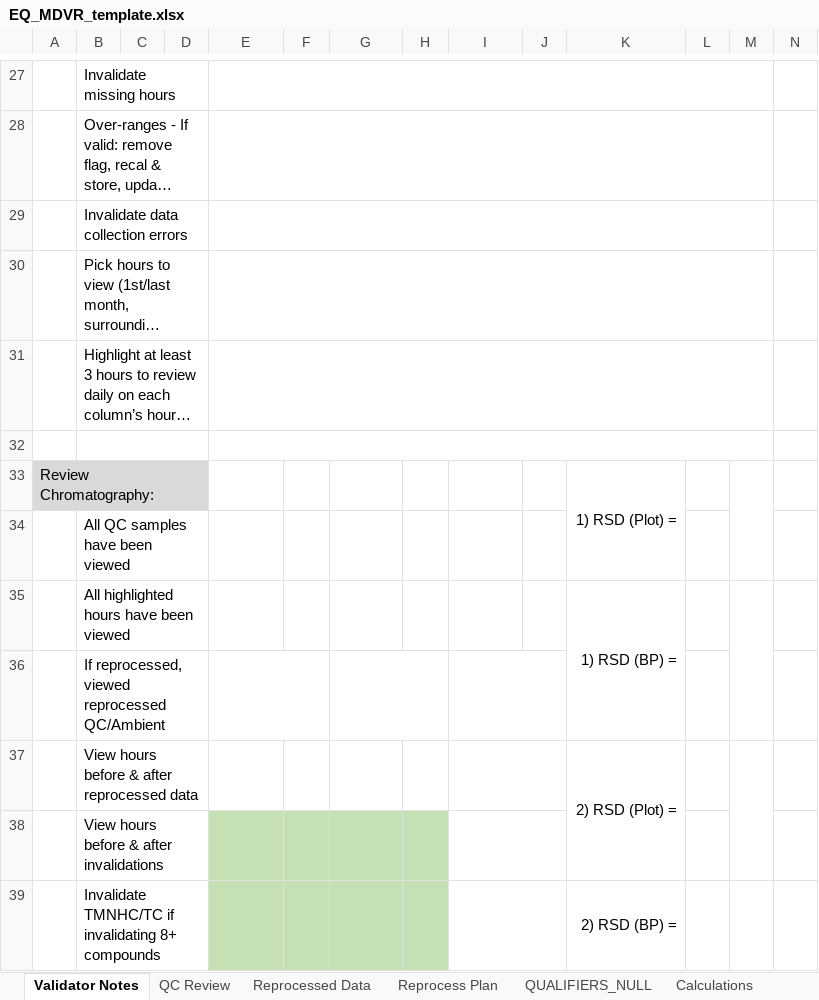
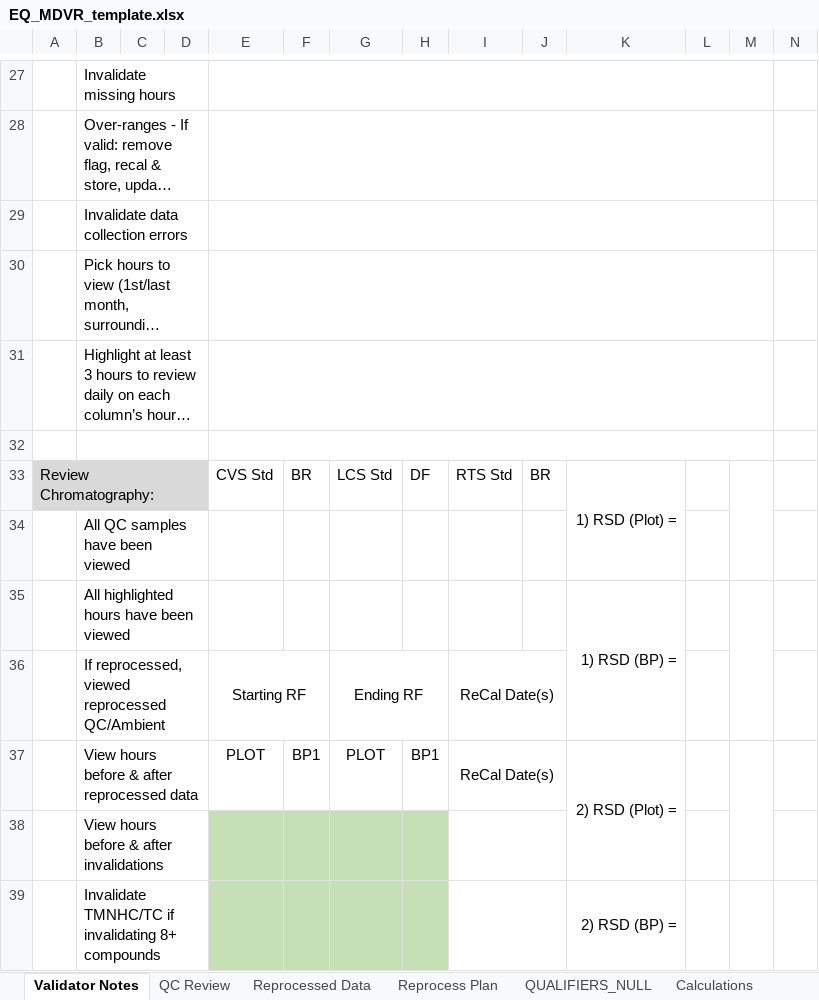
Before and after one commit to Alex-Engstrom/autogc_validation, an Excel workbook: templates/mdvr/EQ_MDVR_template.xlsx, sheet Validator Notes, drawn as a sheet; only a part is shown, gaps mark what is left out; long unchanged cells end in …; values as stored, in another font and other column widths than the file's, no borders; charts and pictures and conditional formats not drawn; removed rows and columns are numbered as before the commit, all else as after; rows hold the shown columns only; the diff names each change by its address in the sheet, - before the commit and + after, or states it on an @@ line.

```diff
--- a/templates/mdvr/EQ_MDVR_template.xlsx (sheet Validator Notes)
+++ b/templates/mdvr/EQ_MDVR_template.xlsx (sheet Validator Notes)
-row 33: Review Chromatography: |  |  |  |  |  |  |  |  |  | 1) RSD (Plot) =
+row 33: Review Chromatography: |  |  |  | CVS Std | BR | LCS Std | DF | RTS Std | BR | 1) RSD (Plot) =
-row 36:  | If reprocessed, viewed reprocessed QC/Ambient
-row 37:  | View hours before & after reprocessed data |  |  |  |  |  |  |  |  | 2) RSD (Plot) =
+row 36:  | If reprocessed, viewed reprocessed QC/Ambient |  |  | Starting RF |  | Ending RF |  | ReCal Date(s)
+row 37:  | View hours before & after reprocessed data |  |  | PLOT | BP1 | PLOT | BP1 | ReCal Date(s) |  | 2) RSD (Plot) =
```
Also changed, not shown: sheet Reprocess Plan, sheet QUALIFIERS_NULL, 38 other files.
